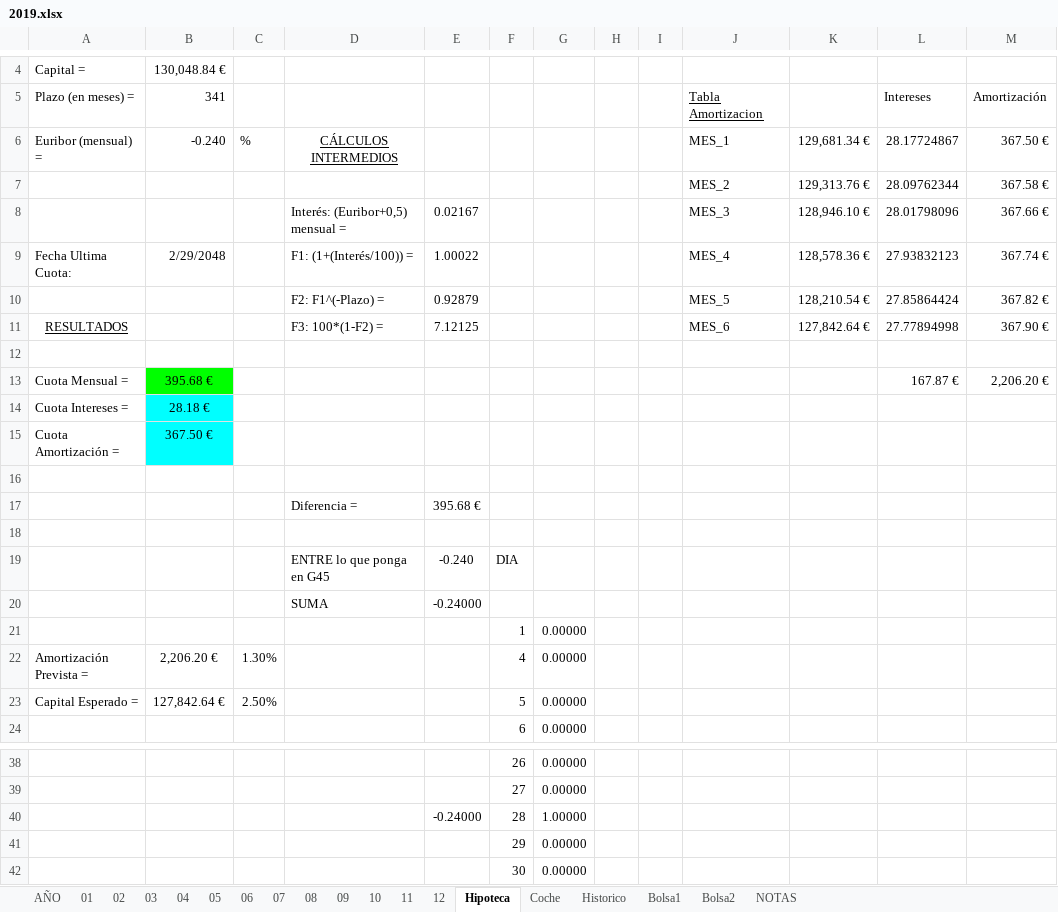
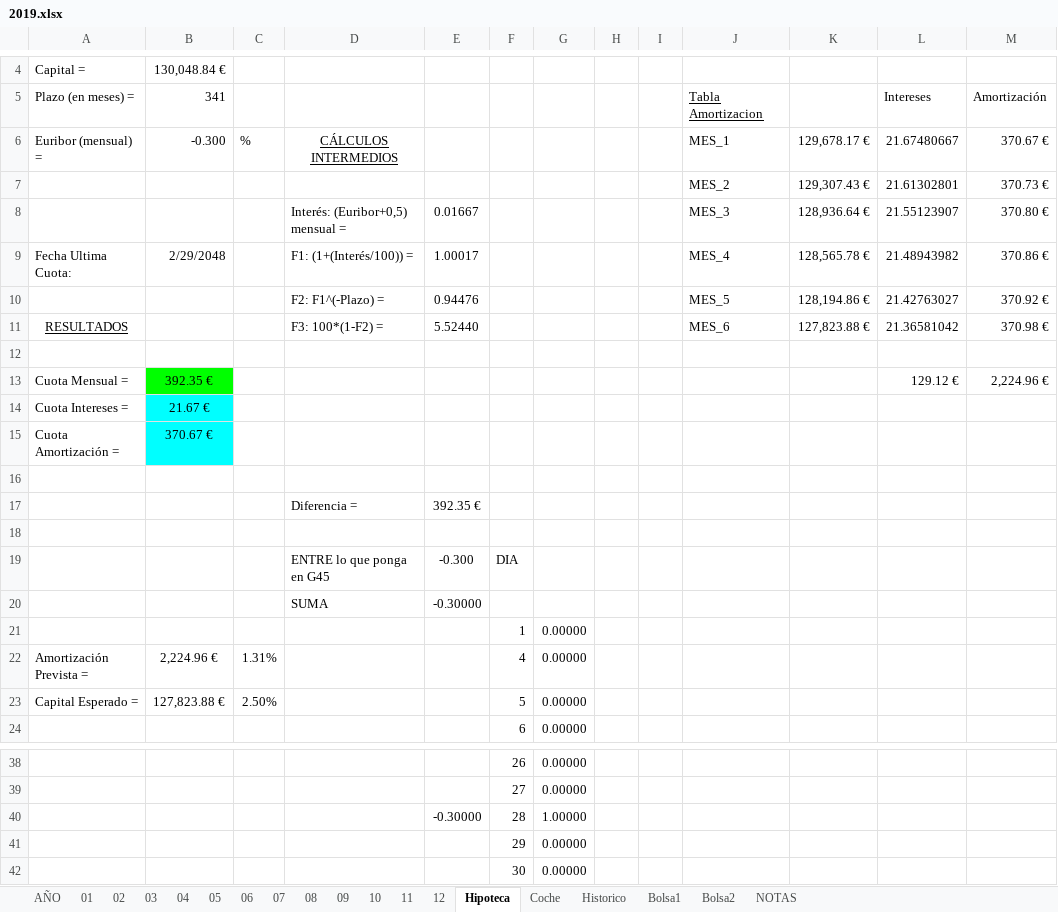
Before and after one commit to mrojassuarez/MRS_Manager, an Excel workbook: 2019/2019.xlsx, sheet Hipoteca, drawn as a sheet; only a part is shown, gaps mark what is left out; values as stored, in another font and other column widths than the file's, no borders; removed rows and columns are numbered as before the commit, all else as after; the diff names each change by its address in the sheet, - before the commit and + after, or states it on an @@ line.

```diff
--- a/2019/2019.xlsx (sheet Hipoteca)
+++ b/2019/2019.xlsx (sheet Hipoteca)
-B6: -0.240
+B6: -0.300
-K6: 129,681.34 €
+K6: 129,678.17 €
-L6: 28.17724867
+L6: 21.67480667
-M6: 367.50 €
+M6: 370.67 €
-row 7:  |  |  |  |  |  |  |  |  | MES_2 | 129,313.76 € | 28.09762344 | 367.58 €
-row 8:  |  |  | Interés: (Euribor+0,5) mensual = | 0.02167 |  |  |  |  | MES_3 | 128,946.10 € | 28.01798096 | 367.66 €
+row 7:  |  |  |  |  |  |  |  |  | MES_2 | 129,307.43 € | 21.61302801 | 370.73 €
+row 8:  |  |  | Interés: (Euribor+0,5) mensual = | 0.01667 |  |  |  |  | MES_3 | 128,936.64 € | 21.55123907 | 370.80 €
-E9: 1.00022
+E9: 1.00017
-K9: 128,578.36 €
+K9: 128,565.78 €
-L9: 27.93832123
+L9: 21.48943982
-M9: 367.74 €
+M9: 370.86 €
-row 10:  |  |  | F2: F1^(-Plazo) = | 0.92879 |  |  |  |  | MES_5 | 128,210.54 € | 27.85864424 | 367.82 €
+row 10:  |  |  | F2: F1^(-Plazo) = | 0.94476 |  |  |  |  | MES_5 | 128,194.86 € | 21.42763027 | 370.92 €
-E11: 7.12125
+E11: 5.52440
-K11: 127,842.64 €
+K11: 127,823.88 €
-L11: 27.77894998
+L11: 21.36581042
-M11: 367.90 €
+M11: 370.98 €
-row 13: Cuota Mensual = | 395.68 € |  |  |  |  |  |  |  |  |  | 167.87 € | 2,206.20 €
+row 13: Cuota Mensual = | 392.35 € |  |  |  |  |  |  |  |  |  | 129.12 € | 2,224.96 €
-B14: 28.18 €
+B14: 21.67 €
-B15: 367.50 €
+B15: 370.67 €
-E17: 395.68 €
+E17: 392.35 €
-E19: -0.240
+E19: -0.300
-E20: -0.24000
+E20: -0.30000
-B22: 2,206.20 €
+B22: 2,224.96 €
-C22: 1.30%
+C22: 1.31%
-B23: 127,842.64 €
+B23: 127,823.88 €
-E40: -0.24000
+E40: -0.30000
```
Also changed, not shown: sheet AÑO, sheet 07, sheet 08, sheet Bolsa1, sheet Historico, sheet 09, 3 more sheets, Redmine_Manager.xlsx, 1 other file.
